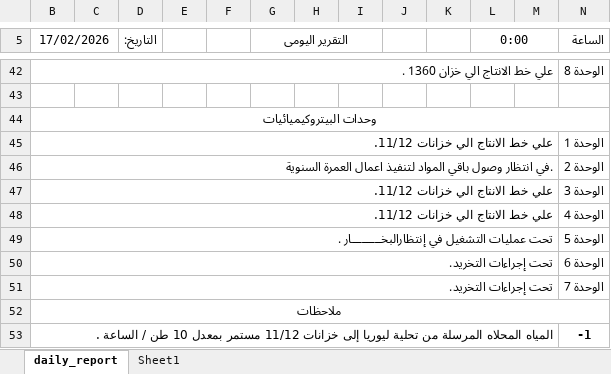
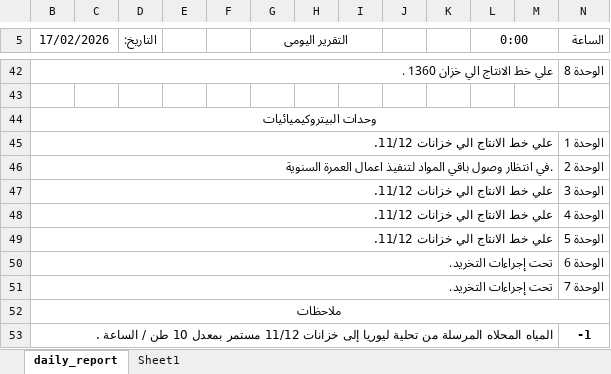
Before and after one commit to legacy7yt/backup, an Excel workbook: DAILY REPORT.xlsx, sheet daily_report, drawn as a sheet; only a part is shown, gaps mark what is left out; values as stored, in another font and other column widths than the file's, no borders; charts and pictures not drawn; the diff names each change by its address in the sheet, - before the commit and + after, or states it on an @@ line.

Commit message:
Auto update

```diff
--- a/DAILY REPORT.xlsx (sheet daily_report)
+++ b/DAILY REPORT.xlsx (sheet daily_report)
-B49 (17/02/2026): تحت عمليات التشغيل في إنتظارالبخـــــــــار .
+B49 (17/02/2026): علي خط الانتاج الي خزانات 11/12.
```
